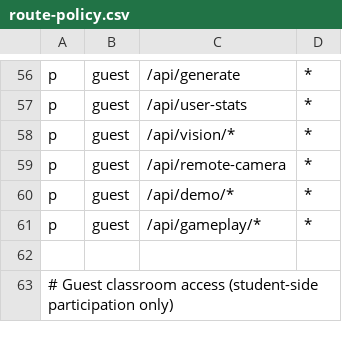
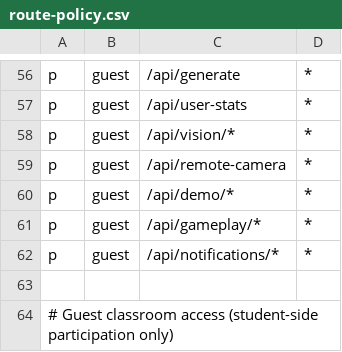
Before and after one commit to antialias/abaci-one, a CSV file: apps/web/src/lib/auth/policies/route-policy.csv, drawn as a sheet; only a part is shown, gaps mark what is left out.

```diff
--- a/apps/web/src/lib/auth/policies/route-policy.csv
+++ b/apps/web/src/lib/auth/policies/route-policy.csv
@@ -61,2 +61,3 @@ p, guest, /api/demo/*, *
 p, guest, /api/gameplay/*, *
+p, guest, /api/notifications/*, *
 
```
Also changed, not shown: 5 other files.
